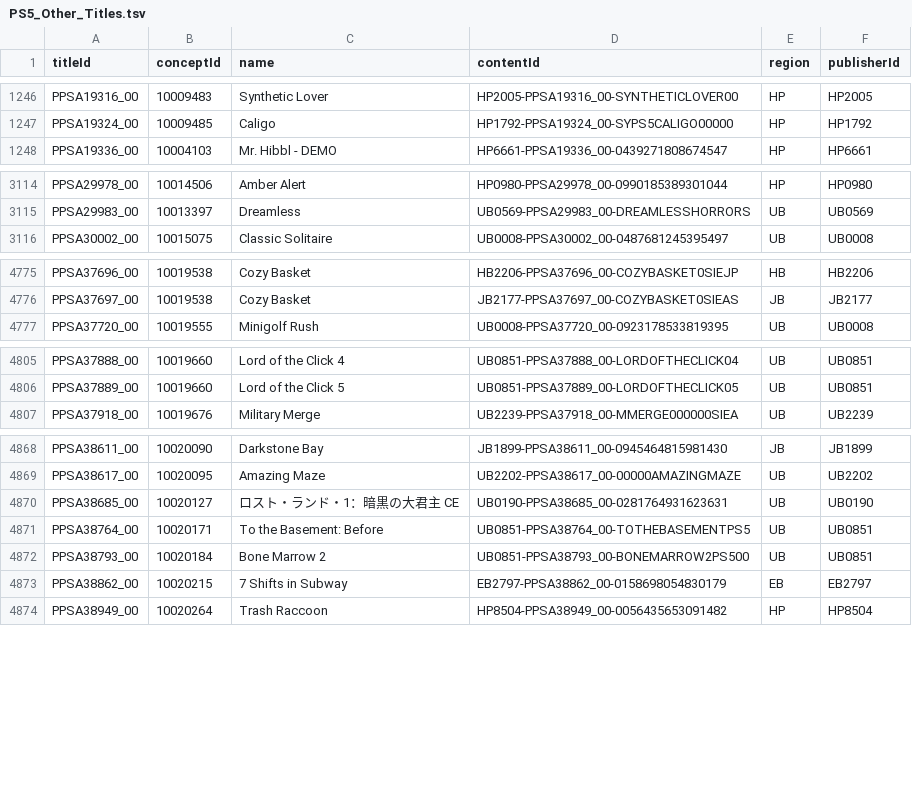
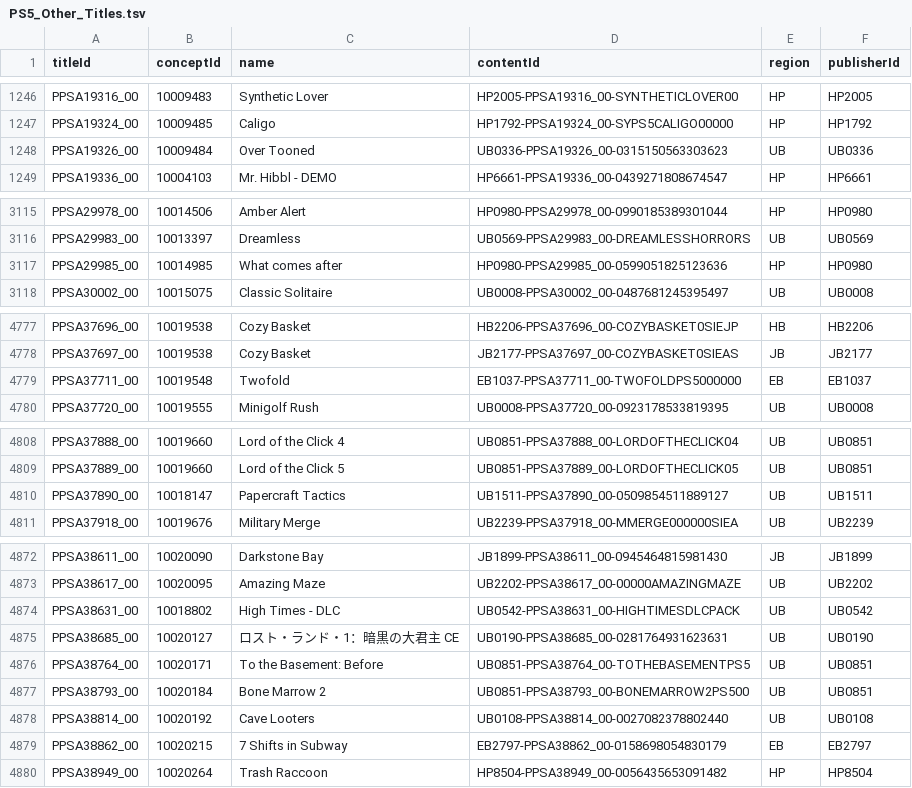
Before and after one commit to andshrew/PlayStation-Titles, a TSV file: Region/Other/PS5_Other_Titles.tsv, drawn as a sheet; only a part is shown, gaps mark what is left out; the diff names each change by its address in the sheet, - before the commit and + after, or states it on an @@ line.

Commit message:
Refreshed title data

```diff
--- a/Region/Other/PS5_Other_Titles.tsv
+++ b/Region/Other/PS5_Other_Titles.tsv
+row 1248: PPSA19326_00 | 10009484 | Over Tooned | UB0336-PPSA19326_00-0315150563303623 | UB | UB0336
+row 3117: PPSA29985_00 | 10014985 | What comes after | HP0980-PPSA29985_00-0599051825123636 | HP | HP0980
+row 4779: PPSA37711_00 | 10019548 | Twofold | EB1037-PPSA37711_00-TWOFOLDPS5000000 | EB | EB1037
+row 4810: PPSA37890_00 | 10018147 | Papercraft Tactics | UB1511-PPSA37890_00-0509854511889127 | UB | UB1511
+row 4874: PPSA38631_00 | 10018802 | High Times - DLC | UB0542-PPSA38631_00-HIGHTIMESDLCPACK | UB | UB0542
+row 4878: PPSA38814_00 | 10020192 | Cave Looters | UB0108-PPSA38814_00-0027082378802440 | UB | UB0108
```
Also changed, not shown: Region/Japan/PS5_JP_Titles.tsv, Region/Japan/PS5_JP_Titles_by_Concept.tsv, 16 other files.
